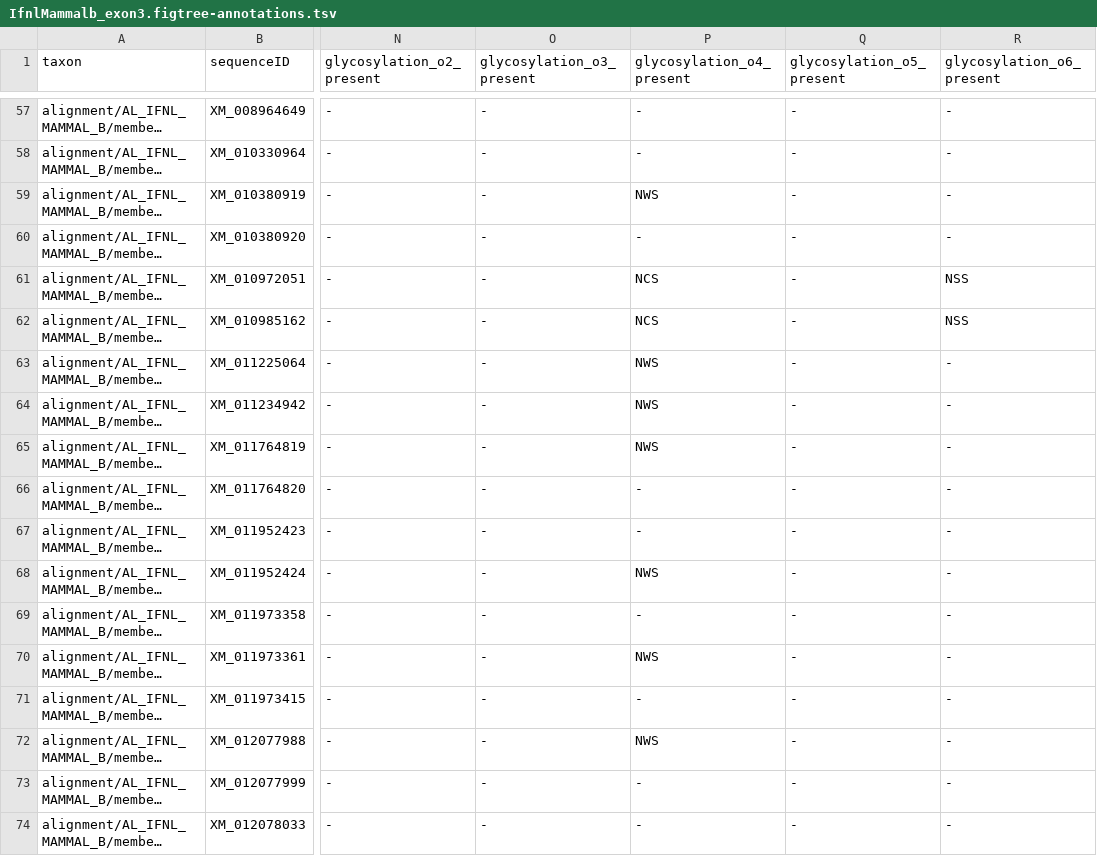
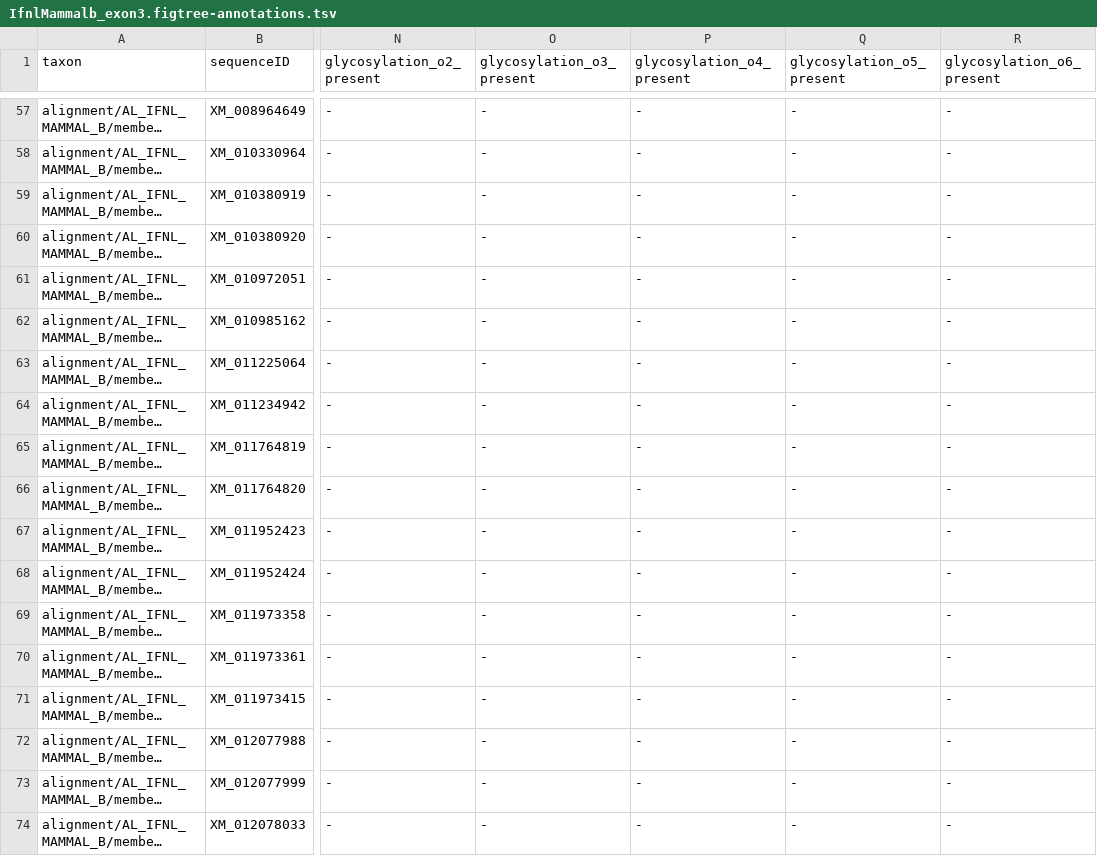
Before and after one commit to giffordlabcvr/IFNL-Evolution, a TSV file: trees/subclade-exons/IfnlMammalb_exon3.figtree-annotations.tsv, drawn as a sheet; only a part is shown, gaps mark what is left out; long unchanged cells end in …; the diff covers the shown part only; the diff names each change by its address in the sheet, - before the commit and + after, or states it on an @@ line.

```diff
--- a/trees/subclade-exons/IfnlMammalb_exon3.figtree-annotations.tsv
+++ b/trees/subclade-exons/IfnlMammalb_exon3.figtree-annotations.tsv
-P59 (glycosylation_o4_present): NWS
+P59 (glycosylation_o4_present): -
-P61:P62 (glycosylation_o4_present): NCS
+P61:P62 (glycosylation_o4_present): -
-R61:R62 (glycosylation_o6_present): NSS
+R61:R62 (glycosylation_o6_present): -
-P63:P65 (glycosylation_o4_present): NWS
+P63:P65 (glycosylation_o4_present): -
-P68 (glycosylation_o4_present): NWS
+P68 (glycosylation_o4_present): -
-P70 (glycosylation_o4_present): NWS
+P70 (glycosylation_o4_present): -
-P72 (glycosylation_o4_present): NWS
+P72 (glycosylation_o4_present): -
```
Also changed, not shown: 100 edited cells elsewhere in this file, trees/subclade-exons/IfnlMammalb_exon1+2+3.figtree-annotations.tsv, trees/subclade-exons/IfnlMammalb_exon3+4+5+6.figtree-annotations.tsv, 17 other files.
